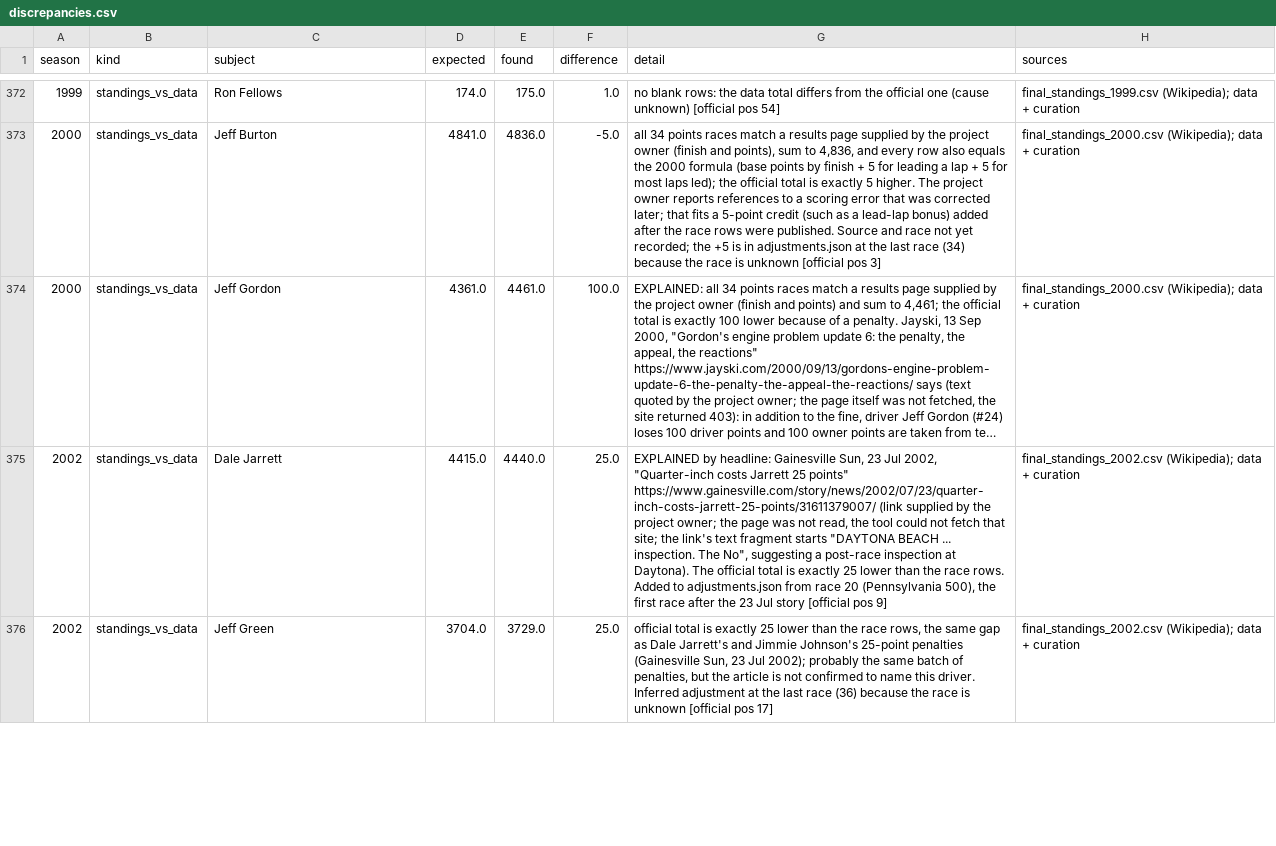
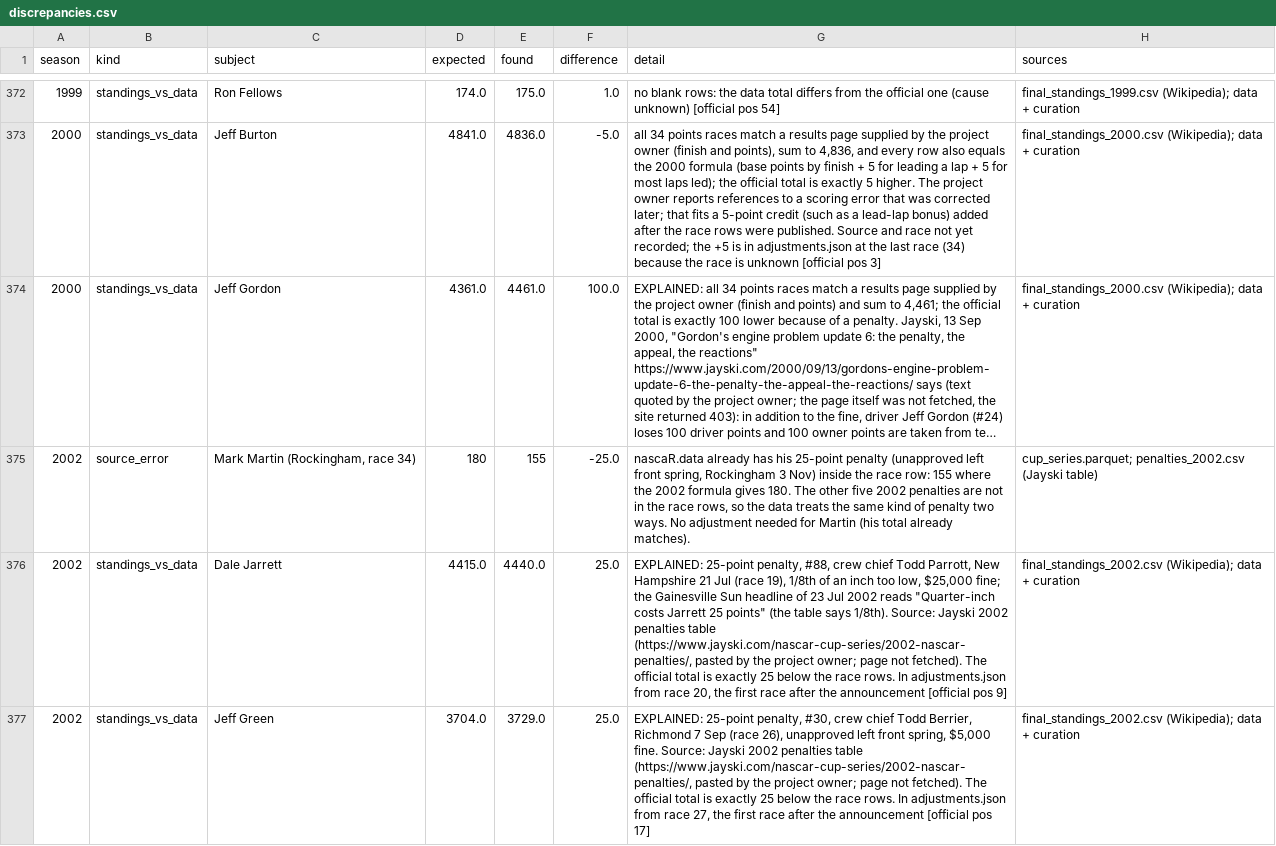
Before and after one commit to intelati26/nascarvis, a CSV file: curation/discrepancies.csv, drawn as a sheet; only a part is shown, gaps mark what is left out; long unchanged cells end in …; addresses are those after the commit; the diff covers the shown part only; the diff names each change by its address in the sheet, - before the commit and + after, or states it on an @@ line.

```diff
--- a/curation/discrepancies.csv
+++ b/curation/discrepancies.csv
+row 375: 2002 | source_error | Mark Martin (Rockingham, race 34) | 180 | 155 | -25.0 | nascaR.data already has his 25-point penalty (unapproved left front spring, Rockingham 3 Nov) inside the race row: 155 where the 2002 formula gives 180. The other five 2002 penalties are not in the race rows, so the data treats the same kind of penalty two ways. No adjustment needed for Martin (his total already matches). | cup_series.parquet; penalties_2002.csv (Jayski table)
-G376 (detail): EXPLAINED by headline: Gainesville Sun, 23 Jul 2002, "Quarter-inch costs Jarrett 25 points" https://www.gainesville.com/story/news/2002/07/23/quarter-inch-costs-jarrett-25-points/31611379007/ (link supplied by the project owner; the page was not read, the tool could not fetch that site; the link's text fragment starts "DAYTONA BEACH ... inspection. The No", suggesting a post-race inspection at Daytona). The official total is exactly 25 lower than the race rows. Added to adjustments.json from race 20 (Pennsylvania 500), the first race after the 23 Jul story [official pos…
+G376 (detail): EXPLAINED: 25-point penalty, #88, crew chief Todd Parrott, New Hampshire 21 Jul (race 19), 1/8th of an inch too low, $25,000 fine; the Gainesville Sun headline of 23 Jul 2002 reads "Quarter-inch costs Jarrett 25 points" (the table says 1/8th). Source: Jayski 2002 penalties table (https://www.jayski.com/nascar-cup-series/2002-nascar-penalties/, pasted by the project owner; page not fetched). The official total is exactly 25 below the race rows. In adjustments.json from race 20, the first race after the announcement [official pos…
-G377 (detail): official total is exactly 25 lower than the race rows, the same gap as Dale Jarrett's and Jimmie Johnson's 25-point penalties (Gainesville Sun, 23 Jul 2002); probably the same batch of penalties, but the article is not confirmed to name this driver. Inferred adjustment at the last race (36) because the race is unknown [official pos…
+G377 (detail): EXPLAINED: 25-point penalty, #30, crew chief Todd Berrier, Richmond 7 Sep (race 26), unapproved left front spring, $5,000 fine. Source: Jayski 2002 penalties table (https://www.jayski.com/nascar-cup-series/2002-nascar-penalties/, pasted by the project owner; page not fetched). The official total is exactly 25 below the race rows. In adjustments.json from race 27, the first race after the announcement [official pos…
```
Also changed, not shown: 3 edited cells elsewhere in this file, 4 other files.
